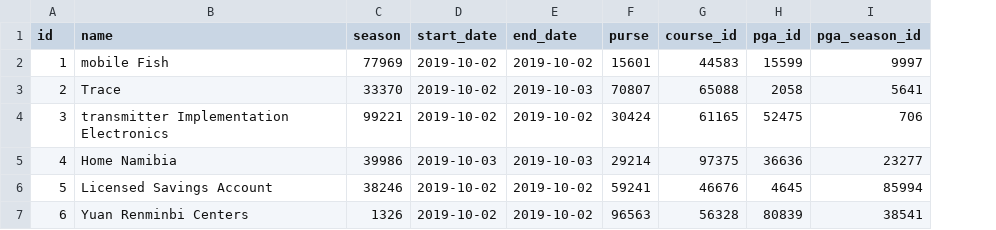
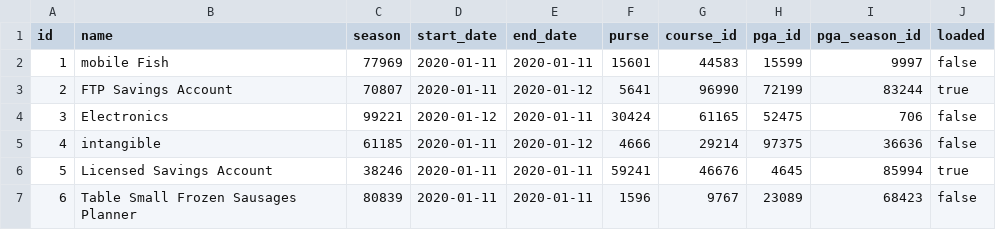
Before and after one commit to mattdesimone444/golfApplication, a CSV file: src/main/resources/config/liquibase/fake-data/tournament.csv, drawn as a sheet; only a part is shown; the diff covers the shown part only; the diff names each change by its address in the sheet, - before the commit and + after, or states it on an @@ line.

```diff
--- a/src/main/resources/config/liquibase/fake-data/tournament.csv
+++ b/src/main/resources/config/liquibase/fake-data/tournament.csv
+column J (loaded), rows 2-7: false | true | false | false | true | false
-D2:D3 (start_date): 2019-10-02
+D2:D3 (start_date): 2020-01-11
-E2 (end_date): 2019-10-02
+E2 (end_date): 2020-01-11
-B3 (name): Trace
+B3 (name): FTP Savings Account
-C3 (season): 33370
+C3 (season): 70807
-E3 (end_date): 2019-10-03
+E3 (end_date): 2020-01-12
-F3 (purse): 70807
+F3 (purse): 5641
-G3 (course_id): 65088
+G3 (course_id): 96990
-H3 (pga_id): 2058
+H3 (pga_id): 72199
-I3 (pga_season_id): 5641
+I3 (pga_season_id): 83244
-B4 (name): transmitter Implementation Electronics
+B4 (name): Electronics
-D4 (start_date): 2019-10-02
+D4 (start_date): 2020-01-12
-E4 (end_date): 2019-10-02
+E4 (end_date): 2020-01-11
-B5 (name): Home Namibia
+B5 (name): intangible
-C5 (season): 39986
+C5 (season): 61185
-D5 (start_date): 2019-10-03
+D5 (start_date): 2020-01-11
-E5 (end_date): 2019-10-03
+E5 (end_date): 2020-01-12
-F5 (purse): 29214
+F5 (purse): 4666
-G5 (course_id): 97375
+G5 (course_id): 29214
-H5 (pga_id): 36636
+H5 (pga_id): 97375
-I5 (pga_season_id): 23277
+I5 (pga_season_id): 36636
-D6:D7 (start_date): 2019-10-02
+D6:D7 (start_date): 2020-01-11
-E6:E7 (end_date): 2019-10-02
+E6:E7 (end_date): 2020-01-11
-B7 (name): Yuan Renminbi Centers
+B7 (name): Table Small Frozen Sausages Planner
-C7 (season): 1326
+C7 (season): 80839
-F7 (purse): 96563
+F7 (purse): 1596
-G7 (course_id): 56328
+G7 (course_id): 9767
-H7 (pga_id): 80839
+H7 (pga_id): 23089
-I7 (pga_season_id): 38541
+I7 (pga_season_id): 68423
```
Also changed, not shown: 32 edited cells elsewhere in this file, src/main/resources/config/liquibase/fake-data/course.csv, 10 other files.
